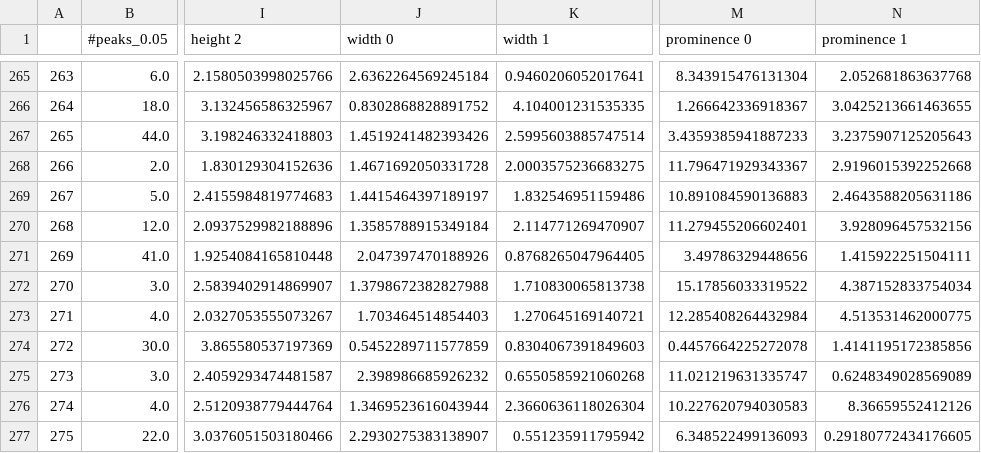
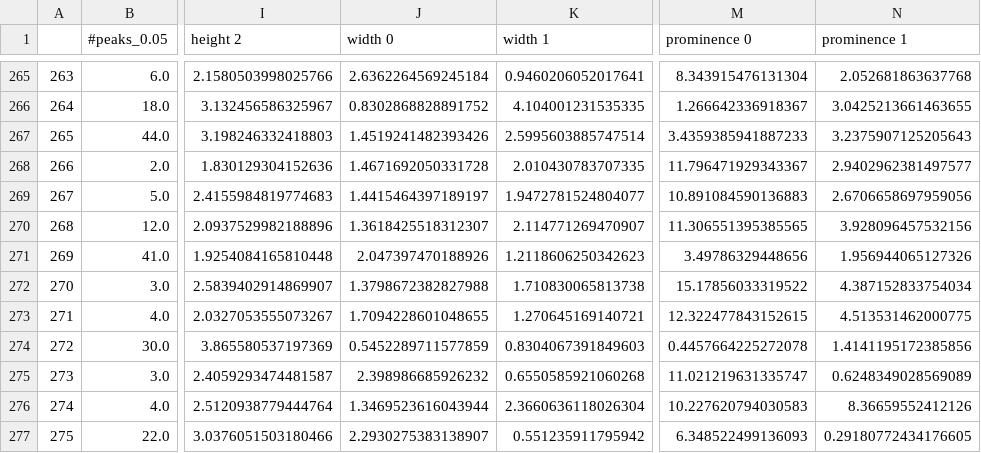
Before and after one commit to DersUzala/FFT, a CSV file: Feature matrix optical.csv, drawn as a sheet; only a part is shown, gaps mark what is left out; the diff names each change by its address in the sheet, - before the commit and + after, or states it on an @@ line.

Commit message:
update for current data

```diff
--- a/Feature matrix optical.csv
+++ b/Feature matrix optical.csv
-K268 (width 1): 2.0003575236683275
+K268 (width 1): 2.010430783707335
-N268 (prominence 1): 2.9196015392252668
+N268 (prominence 1): 2.9402962381497577
-K269 (width 1): 1.832546951159486
+K269 (width 1): 1.9472781524804077
-N269 (prominence 1): 2.4643588205631186
+N269 (prominence 1): 2.6706658697959056
-J270 (width 0): 1.3585788915349184
+J270 (width 0): 1.3618425518312307
-M270 (prominence 0): 11.279455206602401
+M270 (prominence 0): 11.306551395385565
-K271 (width 1): 0.8768265047964405
+K271 (width 1): 1.2118606250342623
-N271 (prominence 1): 1.415922251504111
+N271 (prominence 1): 1.956944065127326
-J273 (width 0): 1.703464514854403
+J273 (width 0): 1.7094228601048655
-M273 (prominence 0): 12.285408264432984
+M273 (prominence 0): 12.322477843152615
```
